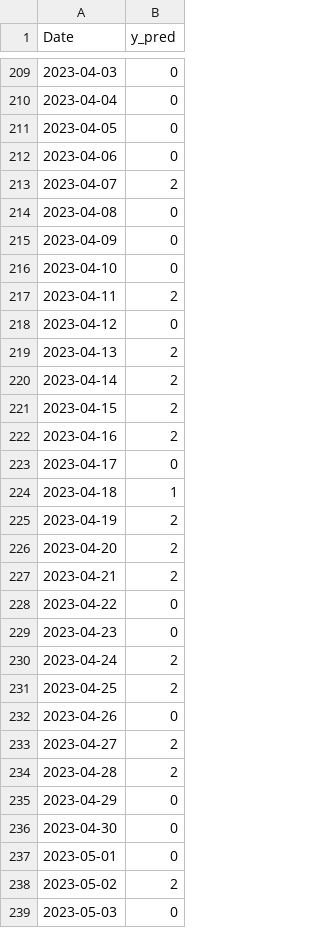
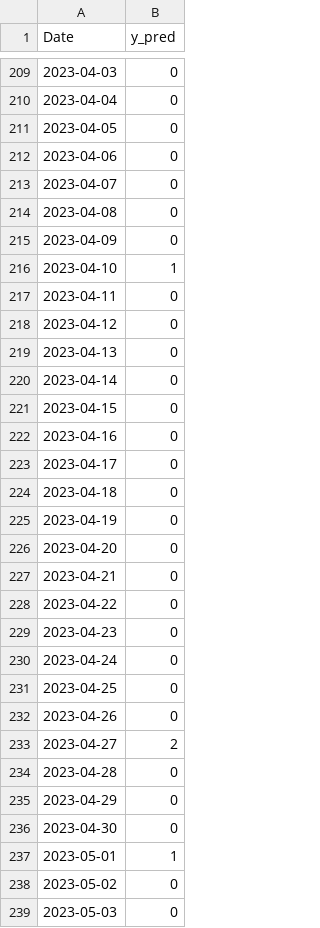
Before and after one commit to funing230/Finally_Research0816, a CSV file: 0901.5235_-0187455/5.Final test/0618_y_prediction_lPLR76.csv, drawn as a sheet; only a part is shown, gaps mark what is left out; the diff covers the shown part only.

```diff
--- a/0901.5235_-0187455/5.Final test/0618_y_prediction_lPLR76.csv
+++ b/0901.5235_-0187455/5.Final test/0618_y_prediction_lPLR76.csv
@@ -212,28 +212,28 @@ Date,y_pred
 2023-04-06,0
-2023-04-07,2
+2023-04-07,0
 2023-04-08,0
 2023-04-09,0
-2023-04-10,0
-2023-04-11,2
+2023-04-10,1
+2023-04-11,0
 2023-04-12,0
-2023-04-13,2
-2023-04-14,2
-2023-04-15,2
-2023-04-16,2
+2023-04-13,0
+2023-04-14,0
+2023-04-15,0
+2023-04-16,0
 2023-04-17,0
-2023-04-18,1
-2023-04-19,2
-2023-04-20,2
-2023-04-21,2
+2023-04-18,0
+2023-04-19,0
+2023-04-20,0
+2023-04-21,0
 2023-04-22,0
 2023-04-23,0
-2023-04-24,2
-2023-04-25,2
+2023-04-24,0
+2023-04-25,0
 2023-04-26,0
 2023-04-27,2
-2023-04-28,2
+2023-04-28,0
 2023-04-29,0
 2023-04-30,0
-2023-05-01,0
-2023-05-02,2
+2023-05-01,1
+2023-05-02,0
 2023-05-03,0
```
Also changed, not shown: 129 edited cells elsewhere in this file, 0901.5235_-0187455/4.Generate y_predict using Adaboost (traing dataset$testing dataset)/0617_testing_dataset.csv, 5 other files.
